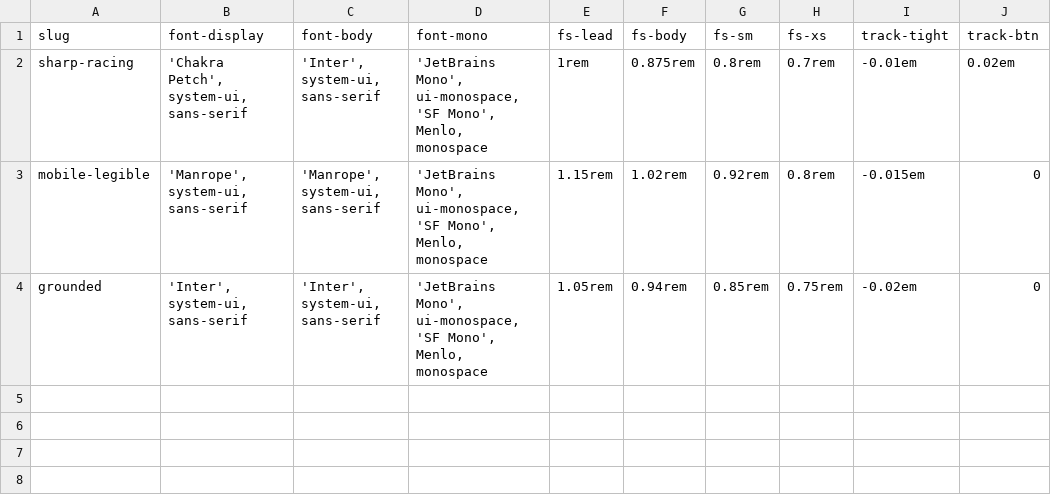
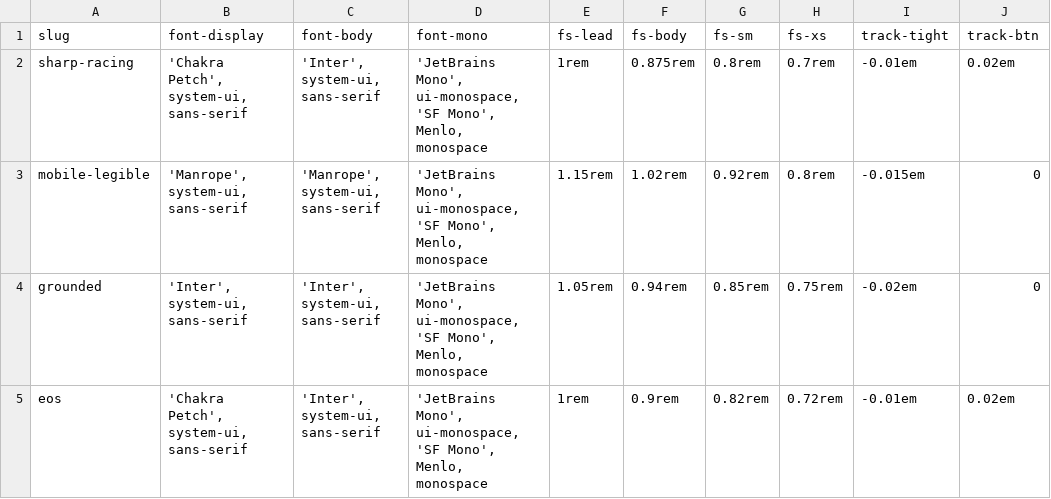
Before and after one commit to mawizorek/ClickUp_apps, a TSV file: shared/themes/typography.tsv, drawn as a sheet.

Commit message:
themes: add eos typography row (technical console)
Chakra Petch display over Inter body for a console/instrument feel, legible sizing for teaching use. Typography vector of the shared eos theme.

```diff
--- a/shared/themes/typography.tsv
+++ b/shared/themes/typography.tsv
@@ -4 +4,2 @@ mobile-legible	'Manrope', system-ui, sans-serif	'Manrope', system-ui, sans-serif
 grounded	'Inter', system-ui, sans-serif	'Inter', system-ui, sans-serif	'JetBrains Mono', ui-monospace, 'SF Mono', Menlo, monospace	1.05rem	0.94rem	0.85rem	0.75rem	-0.02em	0
+eos	'Chakra Petch', system-ui, sans-serif	'Inter', system-ui, sans-serif	'JetBrains Mono', ui-monospace, 'SF Mono', Menlo, monospace	1rem	0.9rem	0.82rem	0.72rem	-0.01em	0.02em
```
